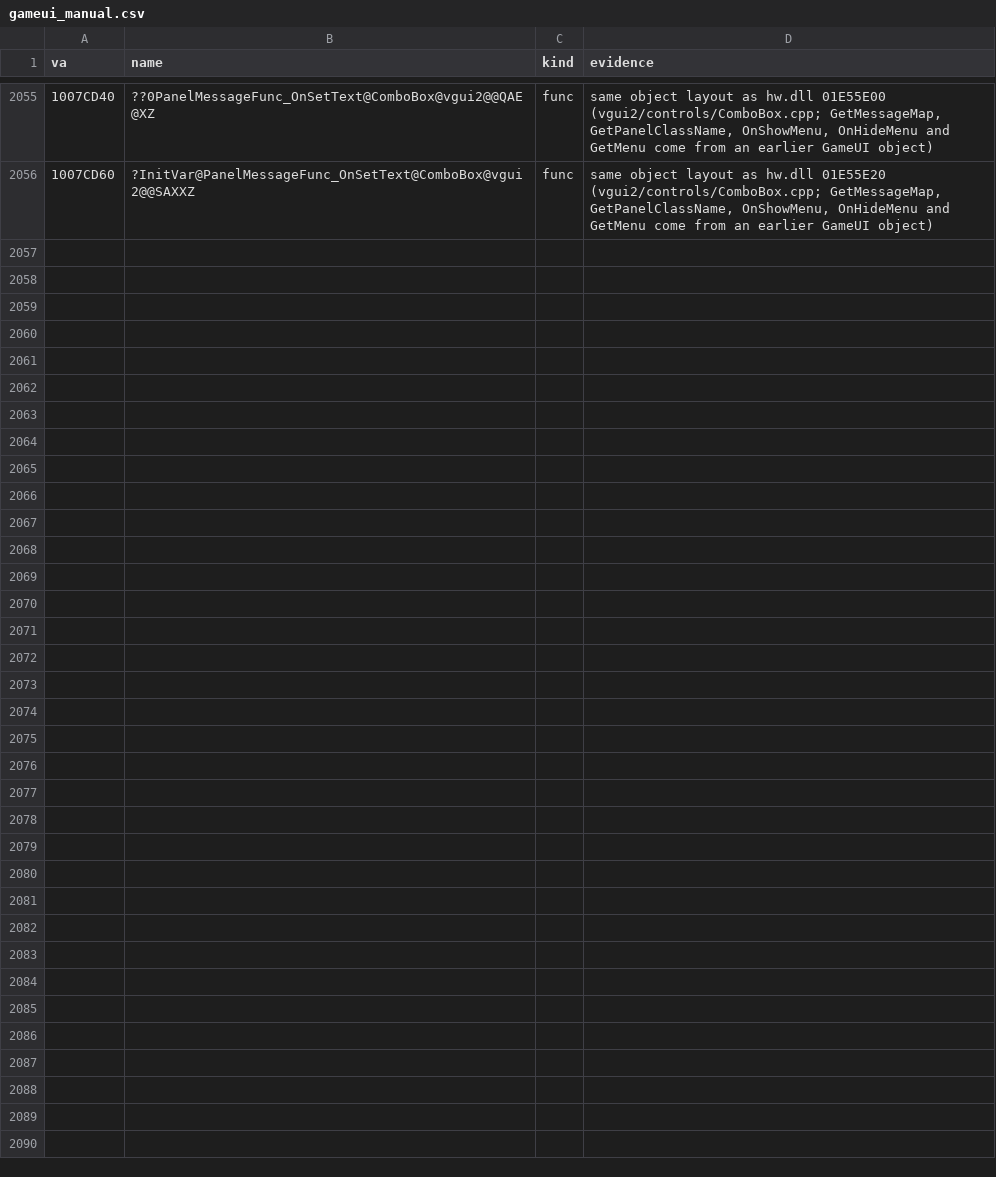
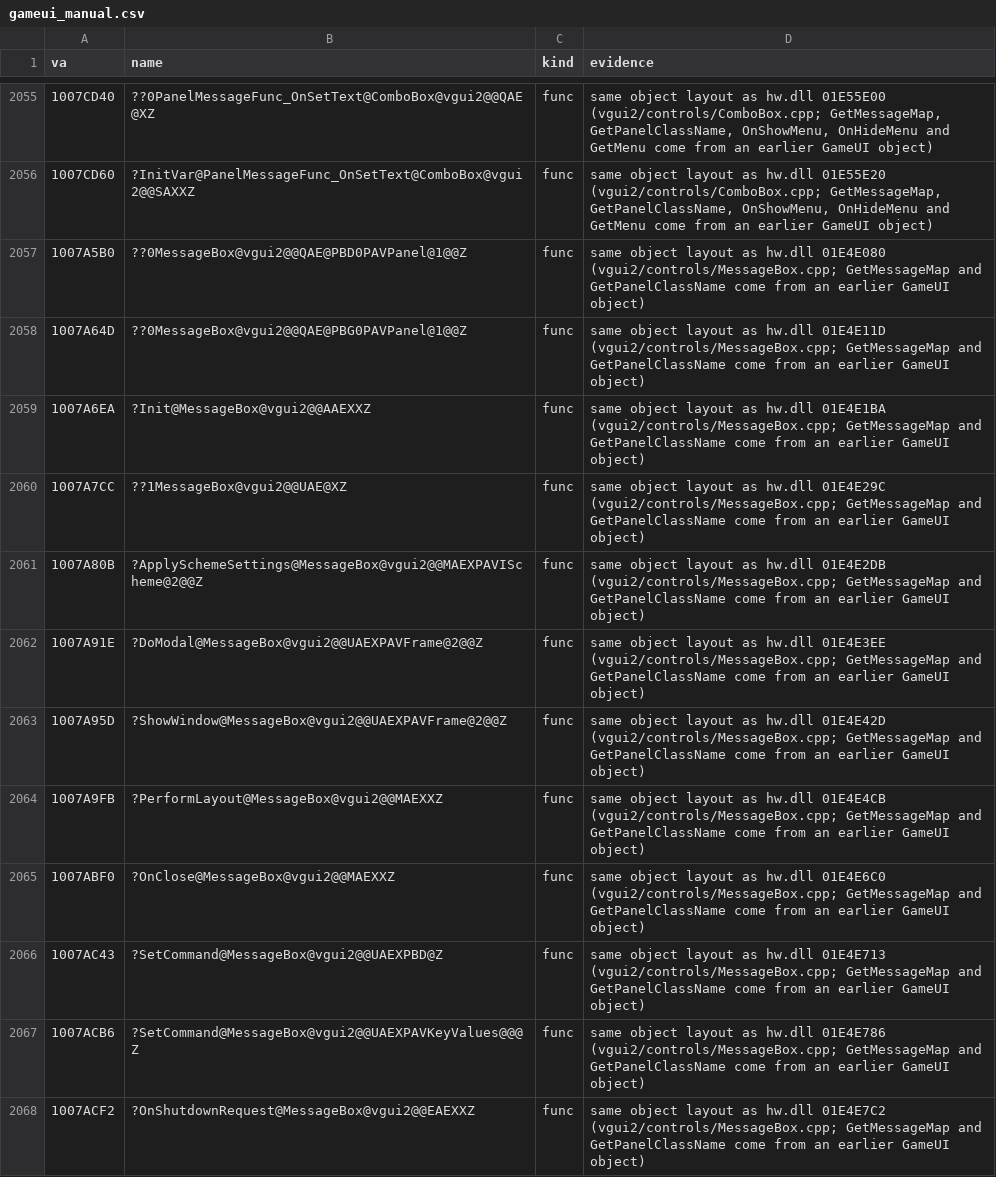
Before and after one commit to caixax/DeCoF, a CSV file: tools/symbols/gameui_manual.csv, drawn as a sheet; only a part is shown, gaps mark what is left out; the diff covers the shown part only; the diff names each change by its address in the sheet, - before the commit and + after, or states it on an @@ line.

```diff
--- a/tools/symbols/gameui_manual.csv
+++ b/tools/symbols/gameui_manual.csv
+row 2057: 1007A5B0 | ??0MessageBox@vgui2@@QAE@PBD0PAVPanel@1@@Z | func | same object layout as hw.dll 01E4E080 (vgui2/controls/MessageBox.cpp; GetMessageMap and GetPanelClassName come from an earlier GameUI object)
+row 2058: 1007A64D | ??0MessageBox@vgui2@@QAE@PBG0PAVPanel@1@@Z | func | same object layout as hw.dll 01E4E11D (vgui2/controls/MessageBox.cpp; GetMessageMap and GetPanelClassName come from an earlier GameUI object)
+row 2059: 1007A6EA | ?Init@MessageBox@vgui2@@AAEXXZ | func | same object layout as hw.dll 01E4E1BA (vgui2/controls/MessageBox.cpp; GetMessageMap and GetPanelClassName come from an earlier GameUI object)
+row 2060: 1007A7CC | ??1MessageBox@vgui2@@UAE@XZ | func | same object layout as hw.dll 01E4E29C (vgui2/controls/MessageBox.cpp; GetMessageMap and GetPanelClassName come from an earlier GameUI object)
+row 2061: 1007A80B | ?ApplySchemeSettings@MessageBox@vgui2@@MAEXPAVIScheme@2@@Z | func | same object layout as hw.dll 01E4E2DB (vgui2/controls/MessageBox.cpp; GetMessageMap and GetPanelClassName come from an earlier GameUI object)
+row 2062: 1007A91E | ?DoModal@MessageBox@vgui2@@UAEXPAVFrame@2@@Z | func | same object layout as hw.dll 01E4E3EE (vgui2/controls/MessageBox.cpp; GetMessageMap and GetPanelClassName come from an earlier GameUI object)
+row 2063: 1007A95D | ?ShowWindow@MessageBox@vgui2@@UAEXPAVFrame@2@@Z | func | same object layout as hw.dll 01E4E42D (vgui2/controls/MessageBox.cpp; GetMessageMap and GetPanelClassName come from an earlier GameUI object)
+row 2064: 1007A9FB | ?PerformLayout@MessageBox@vgui2@@MAEXXZ | func | same object layout as hw.dll 01E4E4CB (vgui2/controls/MessageBox.cpp; GetMessageMap and GetPanelClassName come from an earlier GameUI object)
+row 2065: 1007ABF0 | ?OnClose@MessageBox@vgui2@@MAEXXZ | func | same object layout as hw.dll 01E4E6C0 (vgui2/controls/MessageBox.cpp; GetMessageMap and GetPanelClassName come from an earlier GameUI object)
+row 2066: 1007AC43 | ?SetCommand@MessageBox@vgui2@@UAEXPBD@Z | func | same object layout as hw.dll 01E4E713 (vgui2/controls/MessageBox.cpp; GetMessageMap and GetPanelClassName come from an earlier GameUI object)
+row 2067: 1007ACB6 | ?SetCommand@MessageBox@vgui2@@UAEXPAVKeyValues@@@Z | func | same object layout as hw.dll 01E4E786 (vgui2/controls/MessageBox.cpp; GetMessageMap and GetPanelClassName come from an earlier GameUI object)
+row 2068: 1007ACF2 | ?OnShutdownRequest@MessageBox@vgui2@@EAEXXZ | func | same object layout as hw.dll 01E4E7C2 (vgui2/controls/MessageBox.cpp; GetMessageMap and GetPanelClassName come from an earlier GameUI object)
```
Also changed, not shown: 11 added rows elsewhere in this file, tools/symbols/hw_manual.csv, 8 other files.
